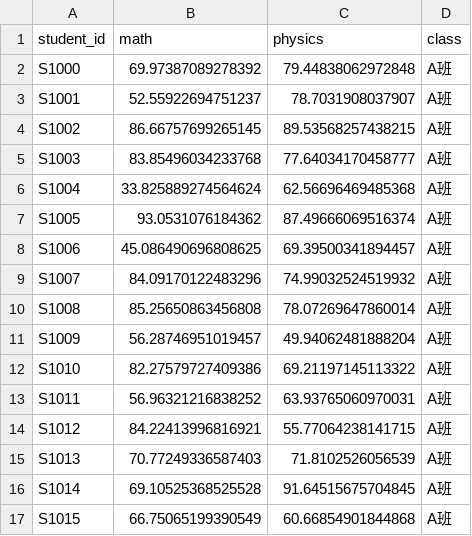
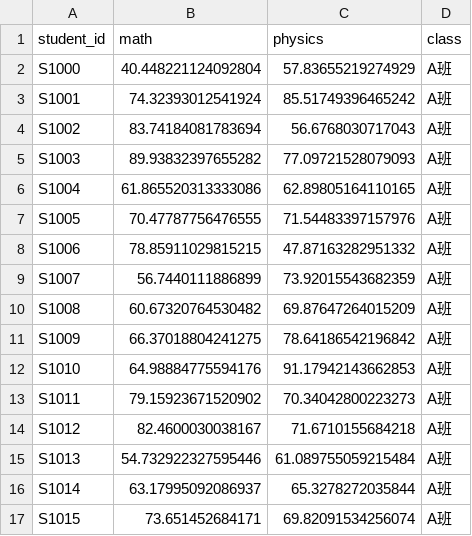
Before and after one commit to WjNql/EduAnalytics, a CSV file: demo_grades.csv, drawn as a sheet; only a part is shown; the diff covers the shown part only.

```diff
--- a/demo_grades.csv
+++ b/demo_grades.csv
@@ -1,17 +1,17 @@
 student_id,math,physics,class
-S1000,69.97387089278392,79.44838062972848,A班
-S1001,52.55922694751237,78.7031908037907,A班
-S1002,86.66757699265145,89.53568257438215,A班
-S1003,83.85496034233768,77.64034170458777,A班
-S1004,33.825889274564624,62.56696469485368,A班
-S1005,93.0531076184362,87.49666069516374,A班
-S1006,45.086490696808625,69.39500341894457,A班
-S1007,84.09170122483296,74.99032524519932,A班
-S1008,85.25650863456808,78.07269647860014,A班
-S1009,56.28746951019457,49.94062481888204,A班
-S1010,82.27579727409386,69.21197145113322,A班
-S1011,56.96321216838252,63.93765060970031,A班
-S1012,84.22413996816921,55.77064238141715,A班
-S1013,70.77249336587403,71.8102526056539,A班
-S1014,69.10525368525528,91.64515675704845,A班
-S1015,66.75065199390549,60.66854901844868,A班
+S1000,40.448221124092804,57.83655219274929,A班
+S1001,74.32393012541924,85.51749396465242,A班
+S1002,83.74184081783694,56.6768030717043,A班
+S1003,89.93832397655282,77.09721528079093,A班
+S1004,61.865520313333086,62.89805164110165,A班
+S1005,70.47787756476555,71.54483397157976,A班
+S1006,78.85911029815215,47.87163282951332,A班
+S1007,56.7440111886899,73.92015543682359,A班
+S1008,60.67320764530482,69.87647264015209,A班
+S1009,66.37018804241275,78.64186542196842,A班
+S1010,64.98884775594176,91.17942143662853,A班
+S1011,79.15923671520902,70.34042800223273,A班
+S1012,82.4600030038167,71.6710155684218,A班
+S1013,54.732922327595446,61.089755059215484,A班
+S1014,63.17995092086937,65.3278272035844,A班
+S1015,73.651452684171,69.82091534256074,A班
```
Also changed, not shown: 68 edited cells elsewhere in this file, 5 other files.
